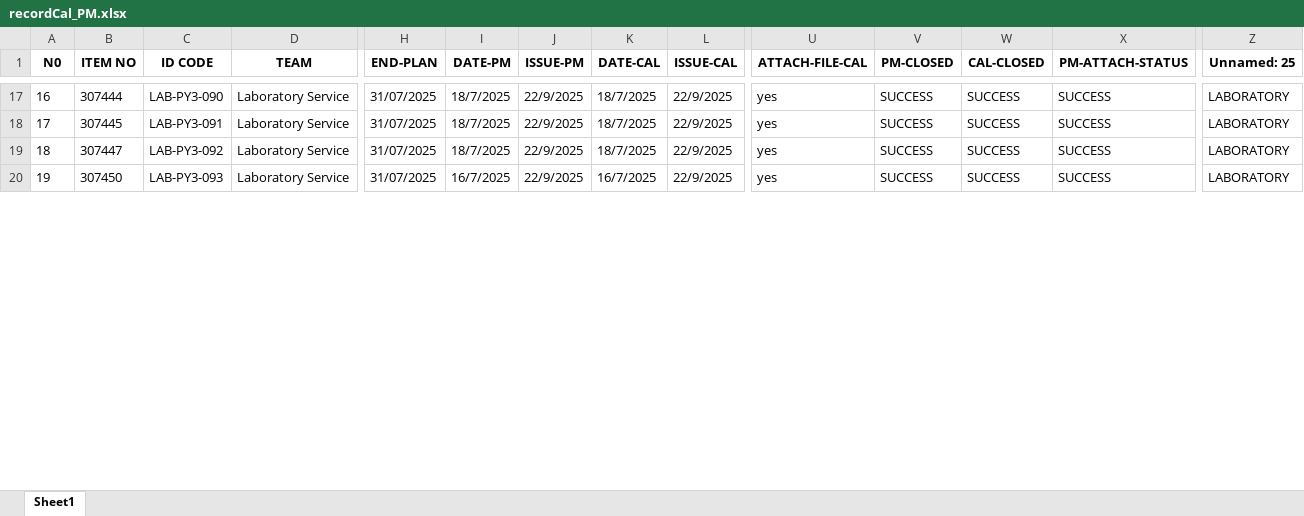
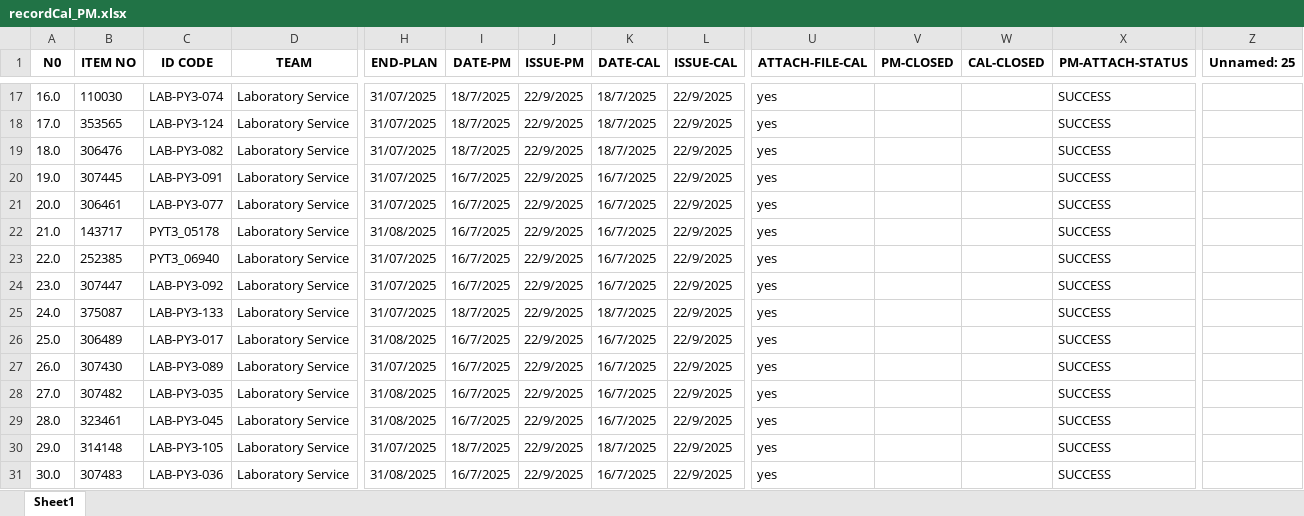
Before and after one commit to pyt3/forms, an Excel workbook: py_test_ui/EXCEL FILE/recordCal_PM.xlsx, sheet Sheet1, drawn as a sheet; only a part is shown, gaps mark what is left out; values as stored, in another font and other column widths than the file's, no borders; charts and pictures not drawn; addresses are those after the commit; rows hold the shown columns only; the diff covers the shown part only; the diff names each change by its address in the sheet, - before the commit and + after, or states it on an @@ line.

```diff
--- a/py_test_ui/EXCEL FILE/recordCal_PM.xlsx (sheet Sheet1)
+++ b/py_test_ui/EXCEL FILE/recordCal_PM.xlsx (sheet Sheet1)
-A17 (N0): 16
+A17 (N0): 16.0
-B17 (ITEM NO): 307444
+B17 (ITEM NO): 110030
-C17 (ID CODE): LAB-PY3-090
+C17 (ID CODE): LAB-PY3-074
-V17 (PM-CLOSED): SUCCESS
+V17 (PM-CLOSED): (empty)
-W17 (CAL-CLOSED): SUCCESS
+W17 (CAL-CLOSED): (empty)
-Z17 (Unnamed: 25): LABORATORY
+Z17 (Unnamed: 25): (empty)
+row 18: 17.0 | 353565 | LAB-PY3-124 | Laboratory Service | 31/07/2025 | 18/7/2025 | 22/9/2025 | 18/7/2025 | 22/9/2025 | yes |  |  | SUCCESS
+row 19: 18.0 | 306476 | LAB-PY3-082 | Laboratory Service | 31/07/2025 | 18/7/2025 | 22/9/2025 | 18/7/2025 | 22/9/2025 | yes |  |  | SUCCESS
-A20 (N0): 17
+A20 (N0): 19.0
-I20 (DATE-PM): 18/7/2025
+I20 (DATE-PM): 16/7/2025
-K20 (DATE-CAL): 18/7/2025
+K20 (DATE-CAL): 16/7/2025
-V20 (PM-CLOSED): SUCCESS
+V20 (PM-CLOSED): (empty)
-W20 (CAL-CLOSED): SUCCESS
+W20 (CAL-CLOSED): (empty)
-Z20 (Unnamed: 25): LABORATORY
+Z20 (Unnamed: 25): (empty)
+row 21: 20.0 | 306461 | LAB-PY3-077 | Laboratory Service | 31/07/2025 | 16/7/2025 | 22/9/2025 | 16/7/2025 | 22/9/2025 | yes |  |  | SUCCESS
+row 22: 21.0 | 143717 | PYT3_05178 | Laboratory Service | 31/08/2025 | 16/7/2025 | 22/9/2025 | 16/7/2025 | 22/9/2025 | yes |  |  | SUCCESS
+row 23: 22.0 | 252385 | PYT3_06940 | Laboratory Service | 31/07/2025 | 16/7/2025 | 22/9/2025 | 16/7/2025 | 22/9/2025 | yes |  |  | SUCCESS
-A24 (N0): 18
+A24 (N0): 23.0
-I24 (DATE-PM): 18/7/2025
+I24 (DATE-PM): 16/7/2025
-K24 (DATE-CAL): 18/7/2025
+K24 (DATE-CAL): 16/7/2025
-V24 (PM-CLOSED): SUCCESS
+V24 (PM-CLOSED): (empty)
-W24 (CAL-CLOSED): SUCCESS
+W24 (CAL-CLOSED): (empty)
-Z24 (Unnamed: 25): LABORATORY
+Z24 (Unnamed: 25): (empty)
+row 25: 24.0 | 375087 | LAB-PY3-133 | Laboratory Service | 31/07/2025 | 18/7/2025 | 22/9/2025 | 18/7/2025 | 22/9/2025 | yes |  |  | SUCCESS
+row 26: 25.0 | 306489 | LAB-PY3-017 | Laboratory Service | 31/08/2025 | 16/7/2025 | 22/9/2025 | 16/7/2025 | 22/9/2025 | yes |  |  | SUCCESS
-A27 (N0): 19
+A27 (N0): 26.0
-B27 (ITEM NO): 307450
+B27 (ITEM NO): 307430
-C27 (ID CODE): LAB-PY3-093
+C27 (ID CODE): LAB-PY3-089
-V27 (PM-CLOSED): SUCCESS
+V27 (PM-CLOSED): (empty)
-W27 (CAL-CLOSED): SUCCESS
+W27 (CAL-CLOSED): (empty)
-Z27 (Unnamed: 25): LABORATORY
+Z27 (Unnamed: 25): (empty)
+row 28: 27.0 | 307482 | LAB-PY3-035 | Laboratory Service | 31/08/2025 | 16/7/2025 | 22/9/2025 | 16/7/2025 | 22/9/2025 | yes |  |  | SUCCESS
+row 29: 28.0 | 323461 | LAB-PY3-045 | Laboratory Service | 31/08/2025 | 16/7/2025 | 22/9/2025 | 16/7/2025 | 22/9/2025 | yes |  |  | SUCCESS
+row 30: 29.0 | 314148 | LAB-PY3-105 | Laboratory Service | 31/07/2025 | 18/7/2025 | 22/9/2025 | 18/7/2025 | 22/9/2025 | yes |  |  | SUCCESS
+row 31: 30.0 | 307483 | LAB-PY3-036 | Laboratory Service | 31/08/2025 | 16/7/2025 | 22/9/2025 | 16/7/2025 | 22/9/2025 | yes |  |  | SUCCESS
```
Also changed, not shown: 19 added rows, 2 removed rows and 233 edited cells elsewhere in this sheet, charts or pictures, py_test_ui/EXCEL FILE/backuprecordCal_PM.xlsx, 3 other files.
